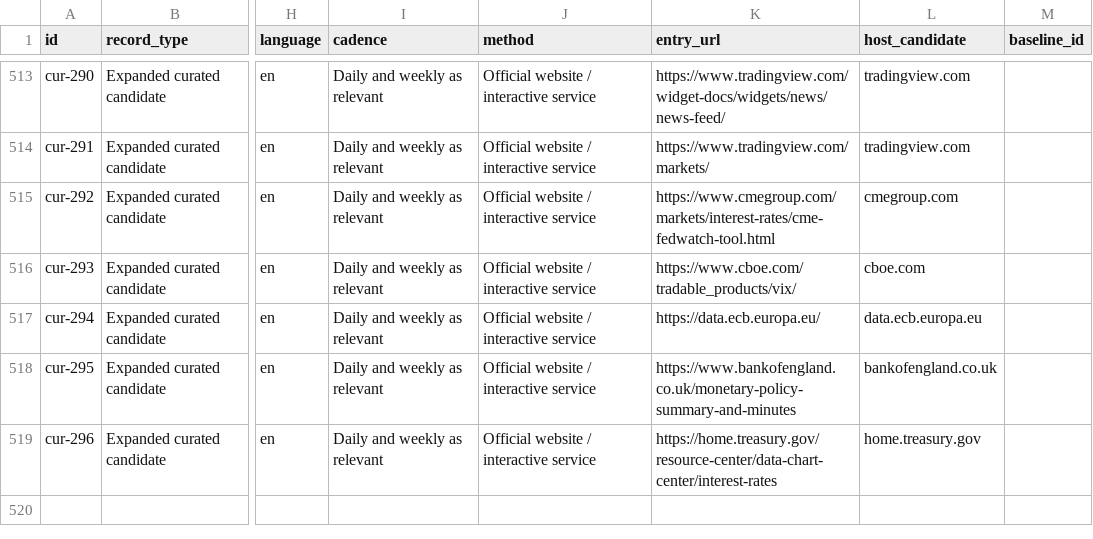
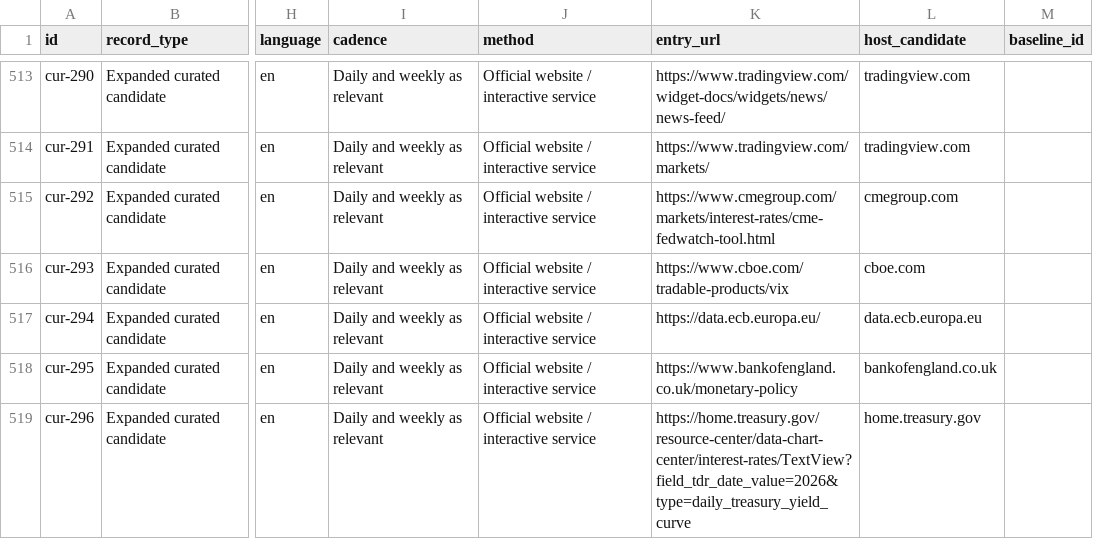
Before and after one commit to 4mghonly/AggregateIT, a CSV file: config/v2/source_master_candidates_2026-10-24.csv, drawn as a sheet; only a part is shown, gaps mark what is left out; the diff names each change by its address in the sheet, - before the commit and + after, or states it on an @@ line.

Commit message:
fix(v2 sources): repair BoE/Treasury/Cboe candidate URLs after official-page checks

```diff
--- a/config/v2/source_master_candidates_2026-10-24.csv
+++ b/config/v2/source_master_candidates_2026-10-24.csv
-K516 (entry_url): https://www.cboe.com/tradable_products/vix/
+K516 (entry_url): https://www.cboe.com/tradable-products/vix
-K518 (entry_url): https://www.bankofengland.co.uk/monetary-policy-summary-and-minutes
+K518 (entry_url): https://www.bankofengland.co.uk/monetary-policy
-K519 (entry_url): https://home.treasury.gov/resource-center/data-chart-center/interest-rates
+K519 (entry_url): https://home.treasury.gov/resource-center/data-chart-center/interest-rates/TextView?field_tdr_date_value=2026&type=daily_treasury_yield_curve
```
